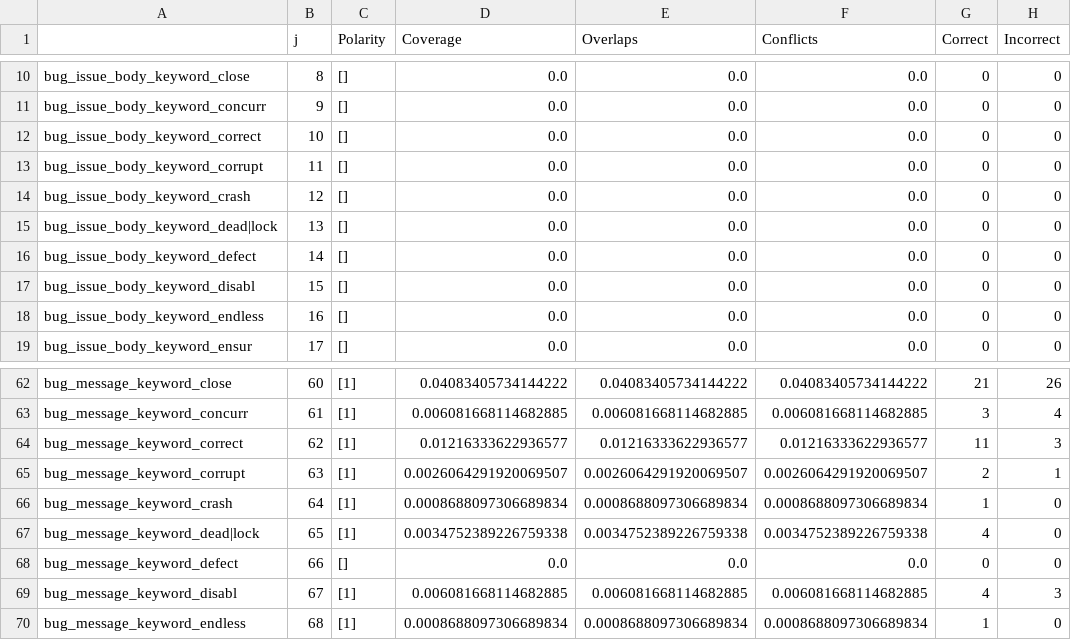
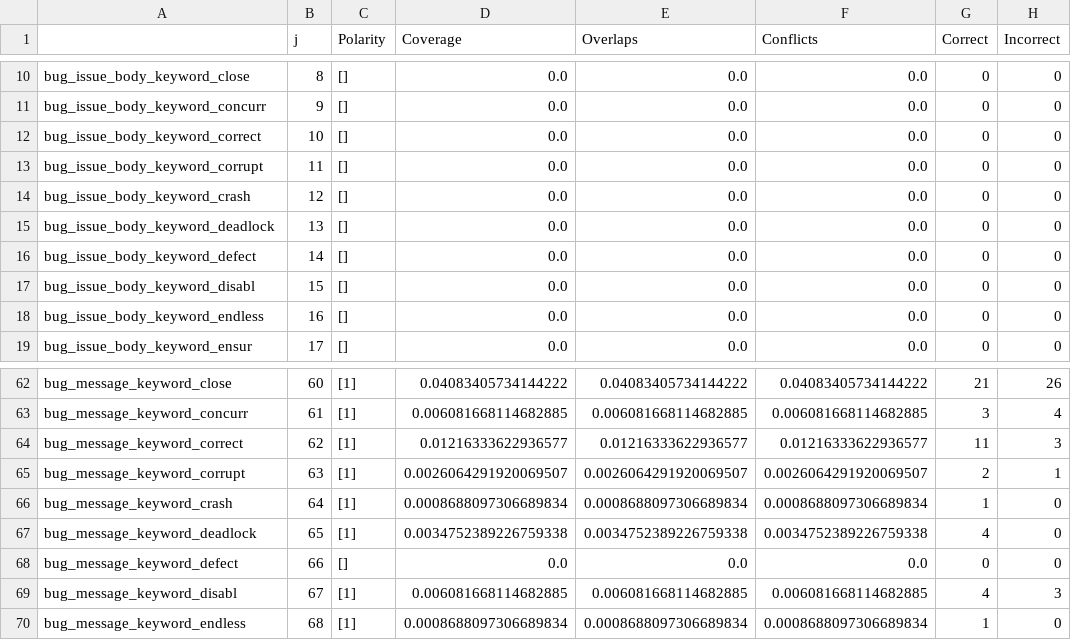
Before and after one commit to giganticode/bohr, a CSV file: generated/bugginess/analysis_1151_commits.csv, drawn as a sheet; only a part is shown, gaps mark what is left out; the diff names each change by its address in the sheet, - before the commit and + after, or states it on an @@ line.

Commit message:
commit automatically also untracked files (#53)
* Push to dvc remote automatically

* Add dvc outputs

* Add dvc outputs

* commit automatically also untracked files

* Add dvc outputs

Co-authored-by: GitHub Action <action@github.com>

```diff
--- a/generated/bugginess/analysis_1151_commits.csv
+++ b/generated/bugginess/analysis_1151_commits.csv
-A15: bug_issue_body_keyword_dead|lock
+A15: bug_issue_body_keyword_deadlock
-A67: bug_message_keyword_dead|lock
+A67: bug_message_keyword_deadlock
```
Also changed, not shown: generated/bugginess/analysis_berger.csv, generated/bugginess/analysis_herzig.csv, 7 other files.
